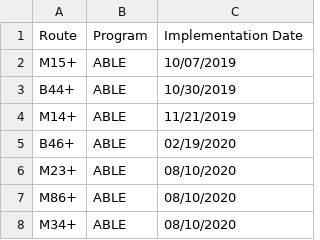
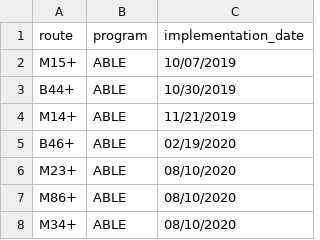
Before and after one commit to MaksimPikovskiy/mhc-datathon-2025, a CSV file: web/src/data/bus-routes.csv (was web/data/bus-routes.csv), drawn as a sheet; only a part is shown.

```diff
--- a/web/data/bus-routes.csv
+++ b/web/src/data/bus-routes.csv
@@ -1,2 +1,2 @@
-Route,Program,Implementation Date
+route,program,implementation_date
 M15+,ABLE,10/07/2019
```
Also changed, not shown: web/src/data/ridership-24.csv, 12 other files.
